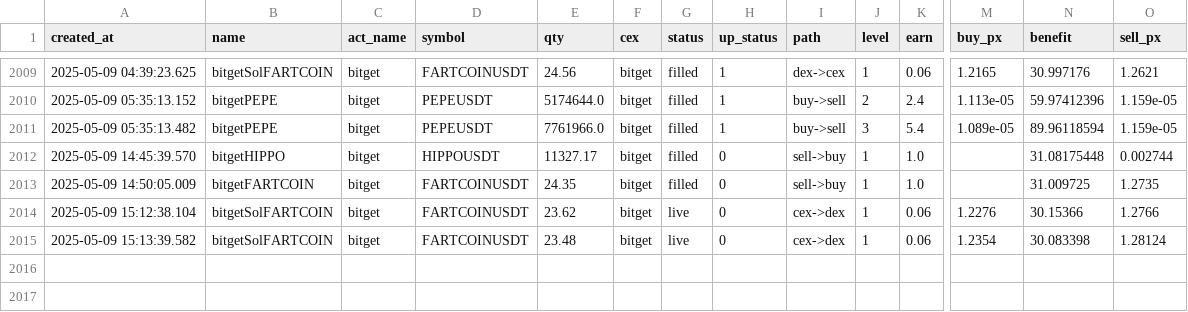
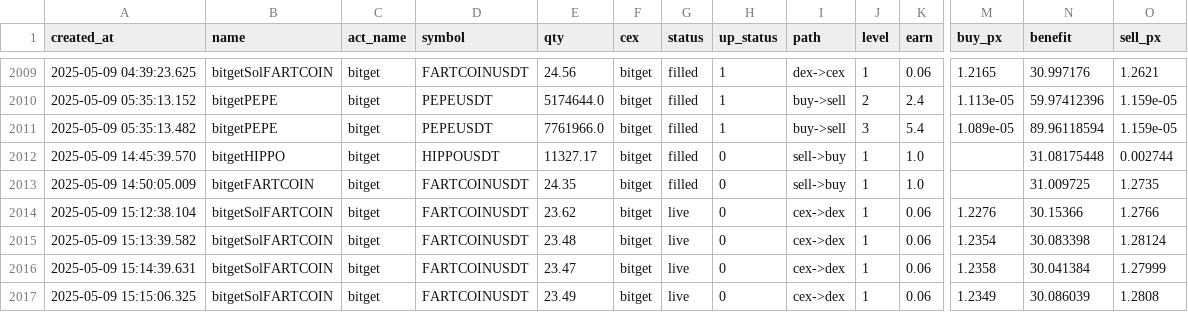
Before and after one commit to txnj/data, a CSV file: bitget_0.csv, drawn as a sheet; only a part is shown, gaps mark what is left out; rows hold the shown columns only; the diff names each change by its address in the sheet, - before the commit and + after, or states it on an @@ line.

Commit message:
auto-sync

```diff
--- a/bitget_0.csv
+++ b/bitget_0.csv
+row 2016: 2025-05-09 15:14:39.631 | bitgetSolFARTCOIN | bitget | FARTCOINUSDT | 23.47 | bitget | live | 0 | cex->dex | 1 | 0.06 | 1.2358 | 30.041384 | 1.27999
+row 2017: 2025-05-09 15:15:06.325 | bitgetSolFARTCOIN | bitget | FARTCOINUSDT | 23.49 | bitget | live | 0 | cex->dex | 1 | 0.06 | 1.2349 | 30.086039 | 1.2808
```
